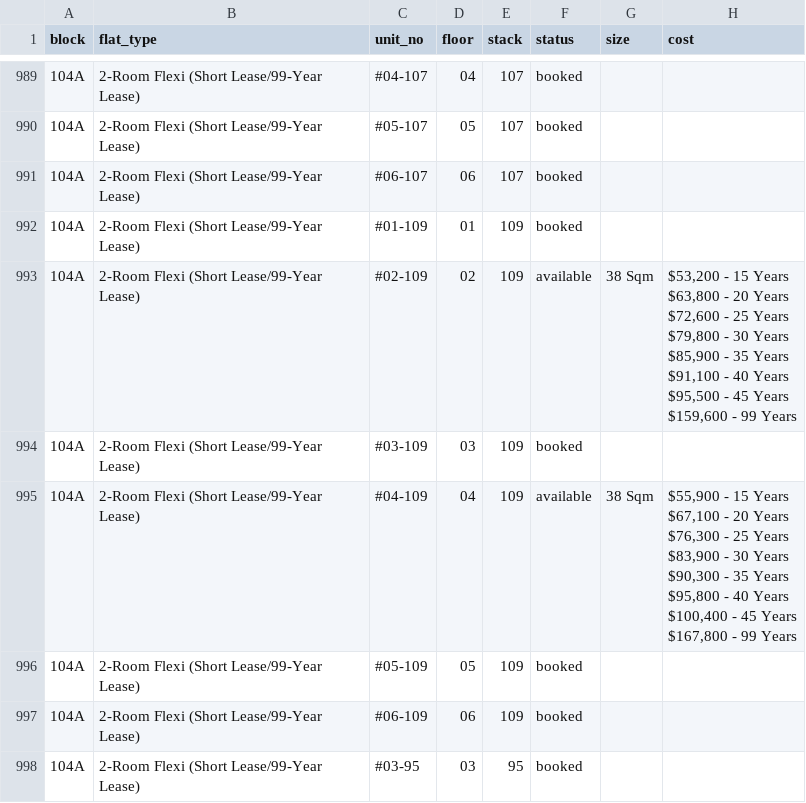
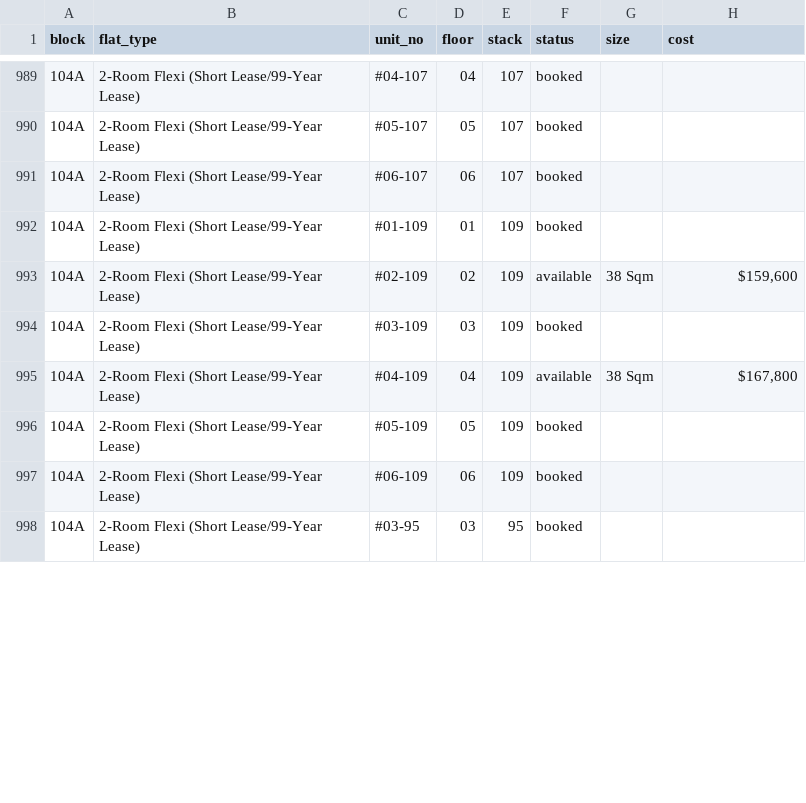
Before and after one commit to ffaeiouff/Bidadari-Oasis, a CSV file: data/bidadari.csv, drawn as a sheet; only a part is shown, gaps mark what is left out; ↵ is a line break in a cell; the diff covers the shown part only; the diff names each change by its address in the sheet, - before the commit and + after, or states it on an @@ line.

```diff
--- a/data/bidadari.csv
+++ b/data/bidadari.csv
-H993 (cost): $53,200 - 15 Years ↵ $63,800 - 20 Years ↵ $72,600 - 25 Years ↵ $79,800 - 30 Years ↵ $85,900 - 35 Years ↵ $91,100 - 40 Years ↵ $95,500 - 45 Years ↵ $159,600 - 99 Years
+H993 (cost): $159,600
-H995 (cost): $55,900 - 15 Years ↵ $67,100 - 20 Years ↵ $76,300 - 25 Years ↵ $83,900 - 30 Years ↵ $90,300 - 35 Years ↵ $95,800 - 40 Years ↵ $100,400 - 45 Years ↵ $167,800 - 99 Years
+H995 (cost): $167,800
```
Also changed, not shown: 25 edited cells elsewhere in this file, 2 other files.
